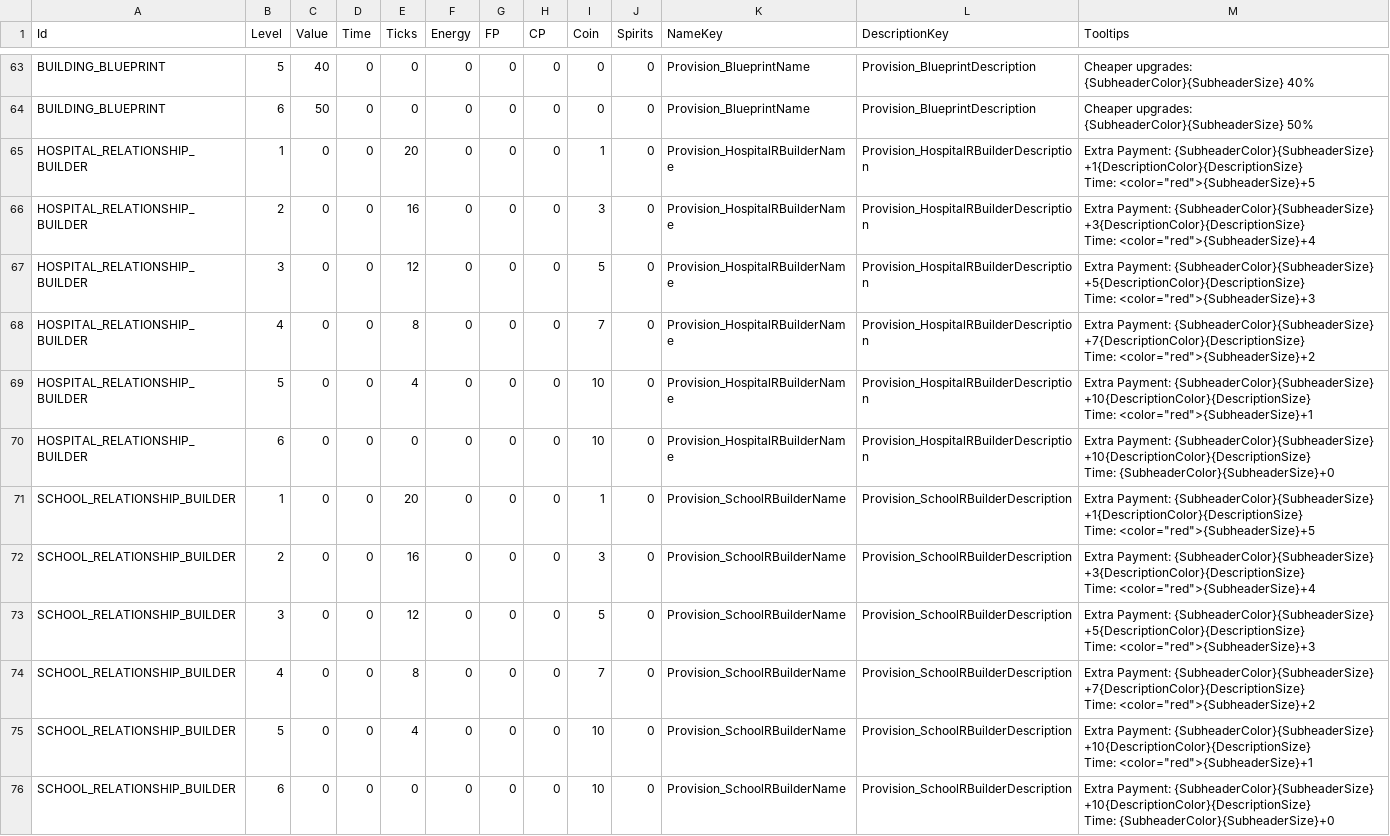
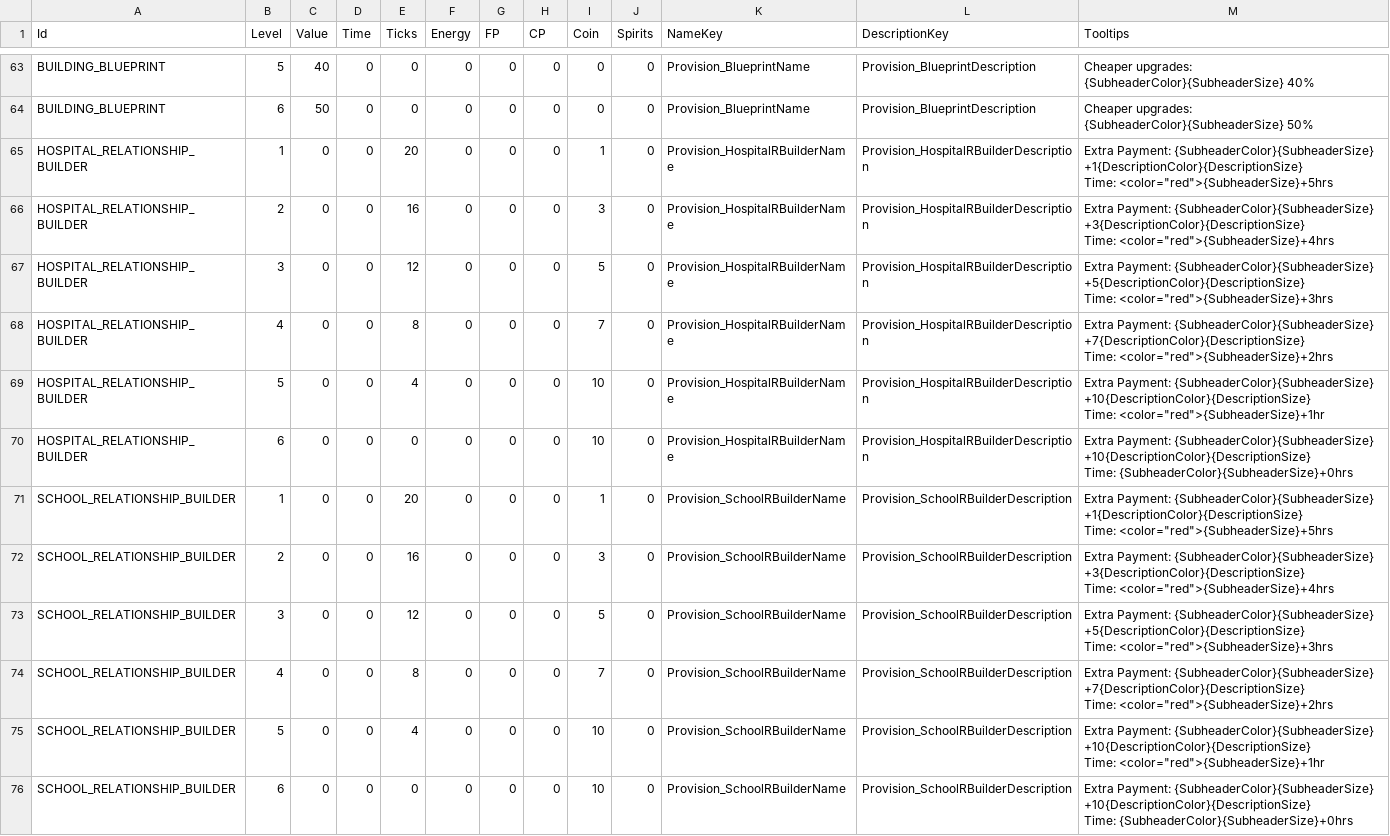
Before and after one commit to baddestguy/SainthoodStories, a CSV file: Assets/Resources/GameData/Provisions.csv, drawn as a sheet; only a part is shown, gaps mark what is left out; ↵ is a line break in a cell; the diff covers the shown part only; the diff names each change by its address in the sheet, - before the commit and + after, or states it on an @@ line.

```diff
--- a/Assets/Resources/GameData/Provisions.csv
+++ b/Assets/Resources/GameData/Provisions.csv
-M65 (Tooltips): …+1{DescriptionColor}{DescriptionSize} ↵ Time: <color="red">{SubheaderSize}+5
+M65 (Tooltips): …+1{DescriptionColor}{DescriptionSize} ↵ Time: <color="red">{SubheaderSize}+5hrs
-M66 (Tooltips): …+3{DescriptionColor}{DescriptionSize} ↵ Time: <color="red">{SubheaderSize}+4
+M66 (Tooltips): …+3{DescriptionColor}{DescriptionSize} ↵ Time: <color="red">{SubheaderSize}+4hrs
-M67 (Tooltips): …+5{DescriptionColor}{DescriptionSize} ↵ Time: <color="red">{SubheaderSize}+3
+M67 (Tooltips): …+5{DescriptionColor}{DescriptionSize} ↵ Time: <color="red">{SubheaderSize}+3hrs
-M68 (Tooltips): …+7{DescriptionColor}{DescriptionSize} ↵ Time: <color="red">{SubheaderSize}+2
+M68 (Tooltips): …+7{DescriptionColor}{DescriptionSize} ↵ Time: <color="red">{SubheaderSize}+2hrs
-M69 (Tooltips): …+10{DescriptionColor}{DescriptionSize} ↵ Time: <color="red">{SubheaderSize}+1
+M69 (Tooltips): …+10{DescriptionColor}{DescriptionSize} ↵ Time: <color="red">{SubheaderSize}+1hr
-M70 (Tooltips): …+10{DescriptionColor}{DescriptionSize} ↵ Time: {SubheaderColor}{SubheaderSize}+0
+M70 (Tooltips): …+10{DescriptionColor}{DescriptionSize} ↵ Time: {SubheaderColor}{SubheaderSize}+0hrs
-M71 (Tooltips): …+1{DescriptionColor}{DescriptionSize} ↵ Time: <color="red">{SubheaderSize}+5
+M71 (Tooltips): …+1{DescriptionColor}{DescriptionSize} ↵ Time: <color="red">{SubheaderSize}+5hrs
-M72 (Tooltips): …+3{DescriptionColor}{DescriptionSize} ↵ Time: <color="red">{SubheaderSize}+4
+M72 (Tooltips): …+3{DescriptionColor}{DescriptionSize} ↵ Time: <color="red">{SubheaderSize}+4hrs
-M73 (Tooltips): …+5{DescriptionColor}{DescriptionSize} ↵ Time: <color="red">{SubheaderSize}+3
+M73 (Tooltips): …+5{DescriptionColor}{DescriptionSize} ↵ Time: <color="red">{SubheaderSize}+3hrs
-M74 (Tooltips): …+7{DescriptionColor}{DescriptionSize} ↵ Time: <color="red">{SubheaderSize}+2
+M74 (Tooltips): …+7{DescriptionColor}{DescriptionSize} ↵ Time: <color="red">{SubheaderSize}+2hrs
-M75 (Tooltips): …+10{DescriptionColor}{DescriptionSize} ↵ Time: <color="red">{SubheaderSize}+1
+M75 (Tooltips): …+10{DescriptionColor}{DescriptionSize} ↵ Time: <color="red">{SubheaderSize}+1hr
-M76 (Tooltips): …+10{DescriptionColor}{DescriptionSize} ↵ Time: {SubheaderColor}{SubheaderSize}+0
+M76 (Tooltips): …+10{DescriptionColor}{DescriptionSize} ↵ Time: {SubheaderColor}{SubheaderSize}+0hrs
```
Also changed, not shown: 55 edited cells elsewhere in this file.
